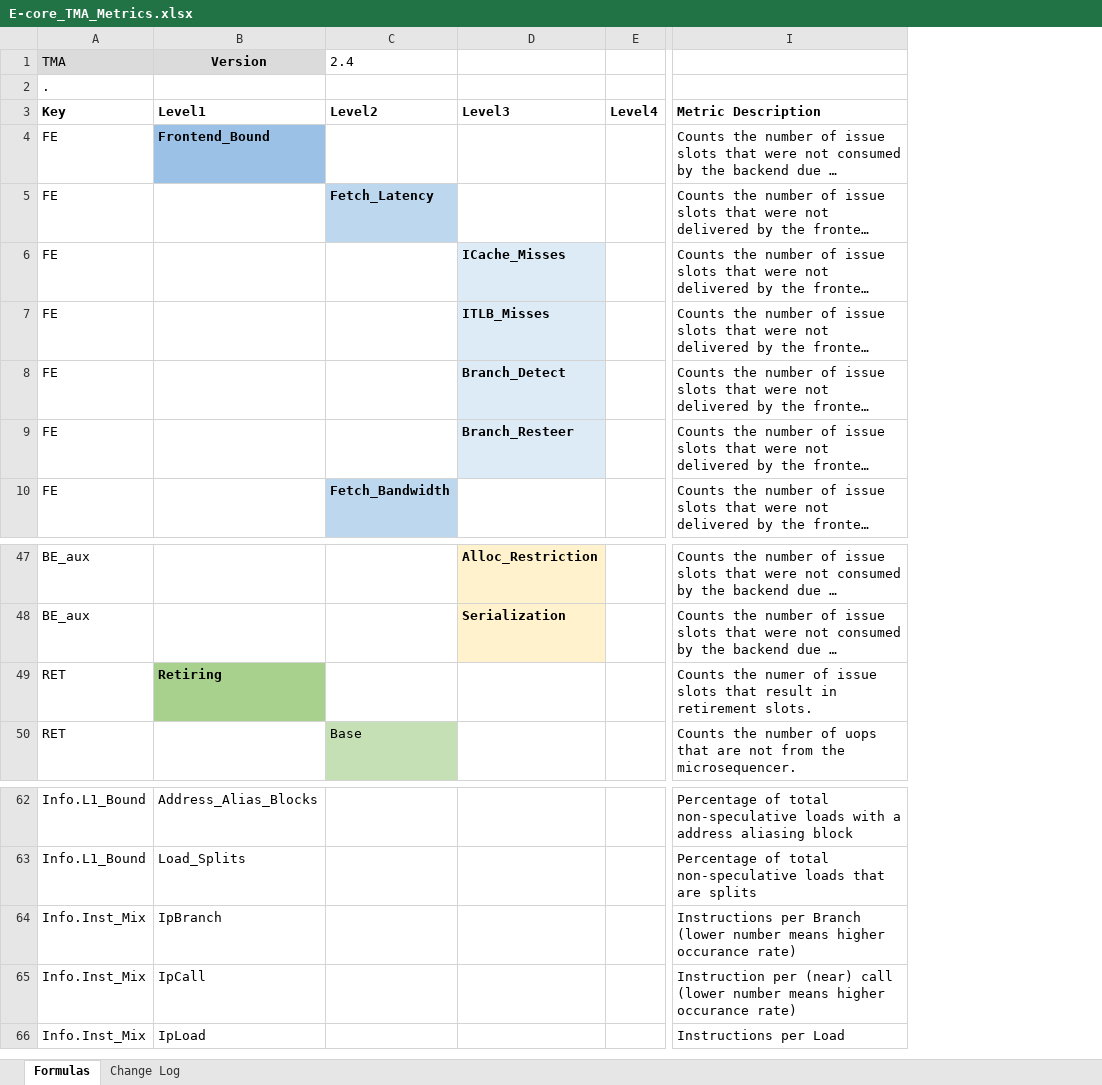
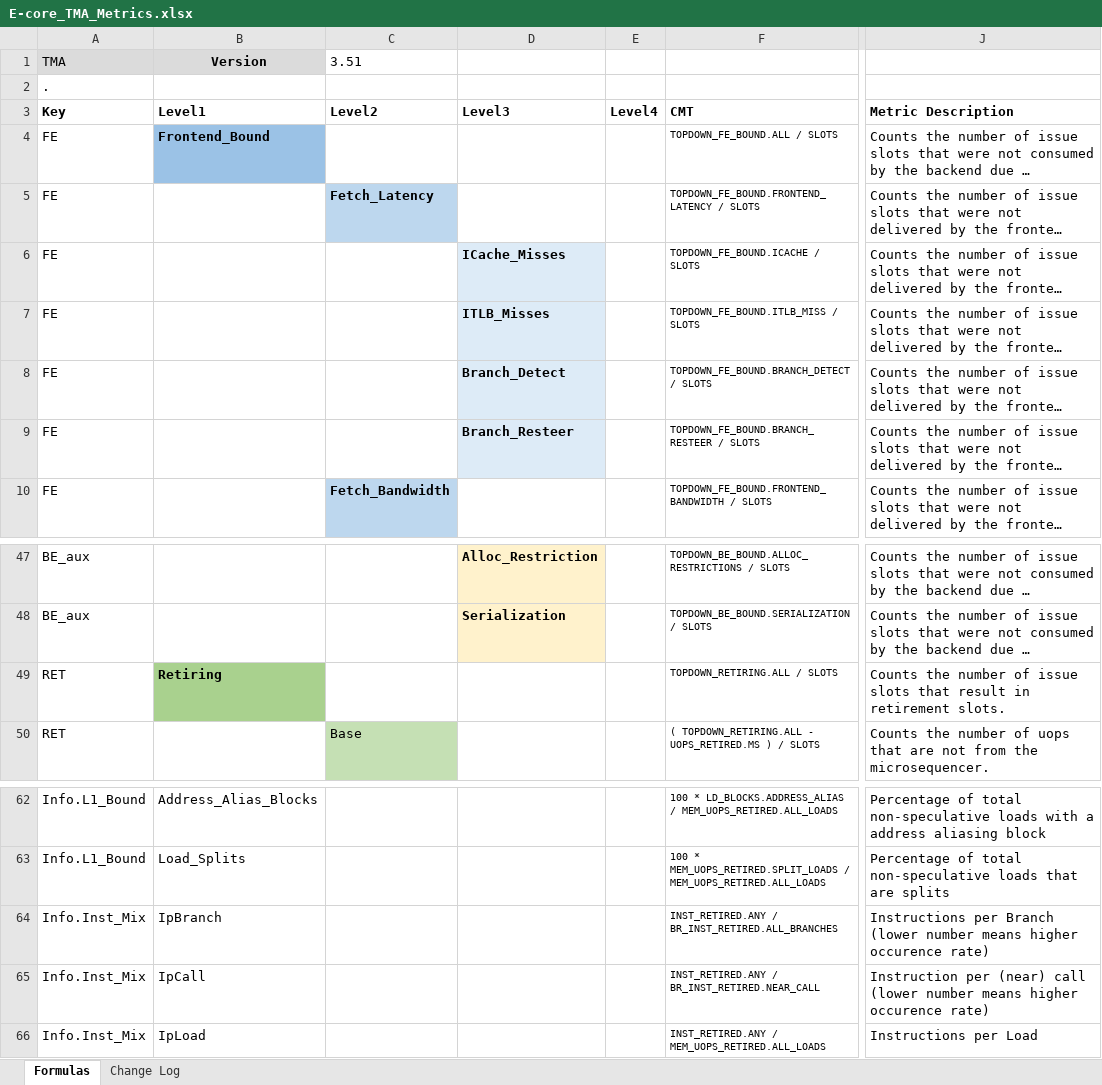
Before and after one commit to intel/perfmon, an Excel workbook: E-core_TMA_Metrics.xlsx, sheet Formulas, drawn as a sheet; only a part is shown, gaps mark what is left out; long unchanged cells end in …; values as stored, in another font and other column widths than the file's, no borders; addresses are those after the commit; the diff names each change by its address in the sheet, - before the commit and + after, or states it on an @@ line.

Commit message:
E-core TMA update 3.51 Atom TMA update 1.2
Signed-off-by: Ryan P Mclaughlin <ryan.p.mclaughlin@intel.com>

```diff
--- a/E-core_TMA_Metrics.xlsx (sheet Formulas)
+++ b/E-core_TMA_Metrics.xlsx (sheet Formulas)
+column F (CMT), rows 4-10: TOPDOWN_FE_BOUND.ALL / SLOTS | TOPDOWN_FE_BOUND.FRONTEND_LATENCY / SLOTS | TOPDOWN_FE_BOUND.ICACHE / SLOTS | TOPDOWN_FE_BOUND.ITLB_MISS / SLOTS | TOPDOWN_FE_BOUND.BRANCH_DETECT / SLOTS | TOPDOWN_FE_BOUND.BRANCH_RESTEER / SLOTS | TOPDOWN_FE_BOUND.FRONTEND_BANDWIDTH / SLOTS; rows 47-50: TOPDOWN_BE_BOUND.ALLOC_RESTRICTIONS / SLOTS | TOPDOWN_BE_BOUND.SERIALIZATION / SLOTS | TOPDOWN_RETIRING.ALL / SLOTS | ( TOPDOWN_RETIRING.ALL - UOPS_RETIRED.MS ) / SLOTS; rows 62-66: 100 * LD_BLOCKS.ADDRESS_ALIAS / MEM_UOPS_RETIRED.ALL_LOADS | 100 * MEM_UOPS_RETIRED.SPLIT_LOADS / MEM_UOPS_RETIRED.ALL_LOADS | INST_RETIRED.ANY / BR_INST_RETIRED.ALL_BRANCHES | INST_RETIRED.ANY / BR_INST_RETIRED.NEAR_CALL | INST_RETIRED.ANY / MEM_UOPS_RETIRED.ALL_LOADS
-C1 (Level2): 2.4
+C1 (Level2): 3.51
-J49 (Metric Description): Counts the numer of issue…
+J49 (Metric Description): Counts the number of issue…
-J64 (Metric Description): …means higher occurance rate)
+J64 (Metric Description): …means higher occurence rate)
-J65 (Metric Description): …means higher occurance rate)
+J65 (Metric Description): …means higher occurence rate)
```
Also changed, not shown: sheet Change Log, Atom_TMA.xlsx, 2 other files.
